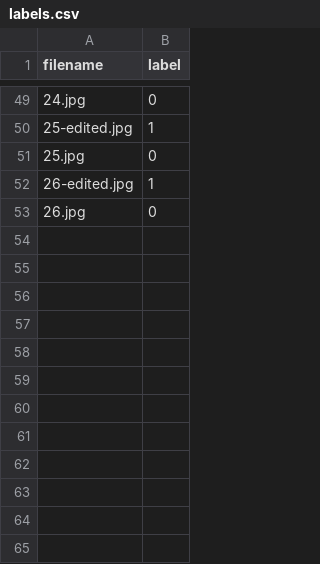
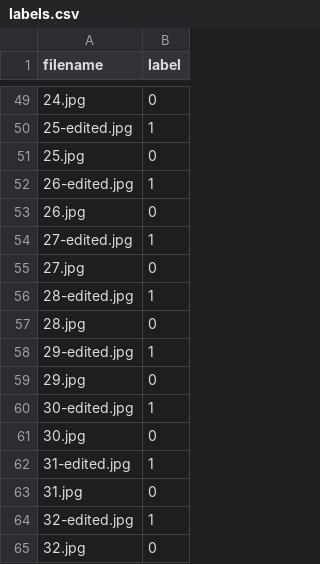
Before and after one commit to clbonoan/senior-project, a CSV file: data/labels.csv, drawn as a sheet; only a part is shown, gaps mark what is left out.

Commit message:
edited extract_csv to update with all three modules, added new images to labels, and updated README

```diff
--- a/data/labels.csv
+++ b/data/labels.csv
@@ -53 +53,13 @@ filename,label
 26.jpg,0
+27-edited.jpg,1
+27.jpg,0
+28-edited.jpg,1
+28.jpg,0
+29-edited.jpg,1
+29.jpg,0
+30-edited.jpg,1
+30.jpg,0
+31-edited.jpg,1
+31.jpg,0
+32-edited.jpg,1
+32.jpg,0
```
Also changed, not shown: 2 other files.
